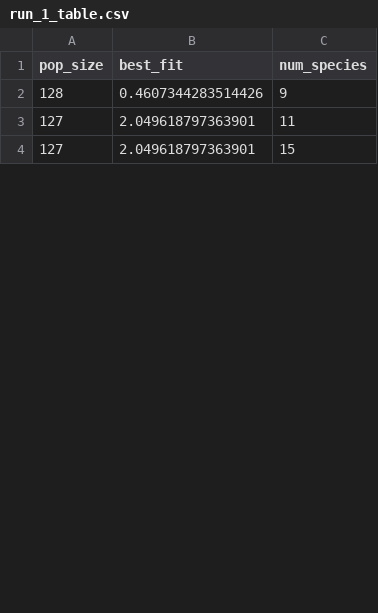
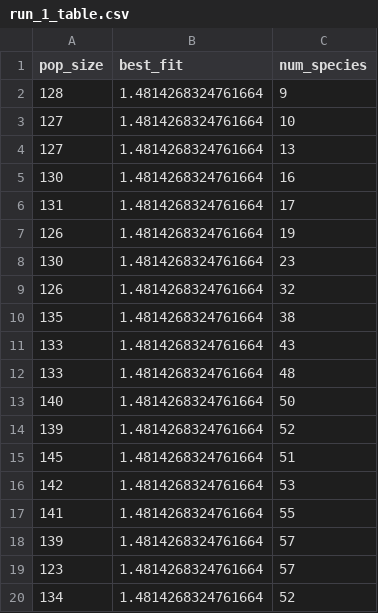
Before and after one commit to fhtanaka/SGR, a CSV file: results/UpStepper-v0/run_1_table.csv, drawn as a sheet; only a part is shown; the diff covers the shown part only.

```diff
--- a/results/UpStepper-v0/run_1_table.csv
+++ b/results/UpStepper-v0/run_1_table.csv
@@ -1,4 +1,20 @@
 pop_size;best_fit;num_species
-128;0.4607344283514426;9
-127;2.049618797363901;11
-127;2.049618797363901;15
+128;1.4814268324761664;9
+127;1.4814268324761664;10
+127;1.4814268324761664;13
+130;1.4814268324761664;16
+131;1.4814268324761664;17
+126;1.4814268324761664;19
+130;1.4814268324761664;23
+126;1.4814268324761664;32
+135;1.4814268324761664;38
+133;1.4814268324761664;43
+133;1.4814268324761664;48
+140;1.4814268324761664;50
+139;1.4814268324761664;52
+145;1.4814268324761664;51
+142;1.4814268324761664;53
+141;1.4814268324761664;55
+139;1.4814268324761664;57
+123;1.4814268324761664;57
+134;1.4814268324761664;52
```
Also changed, not shown: 27 added rows, 1 removed row and 10 edited cells elsewhere in this file, 25 other files.
